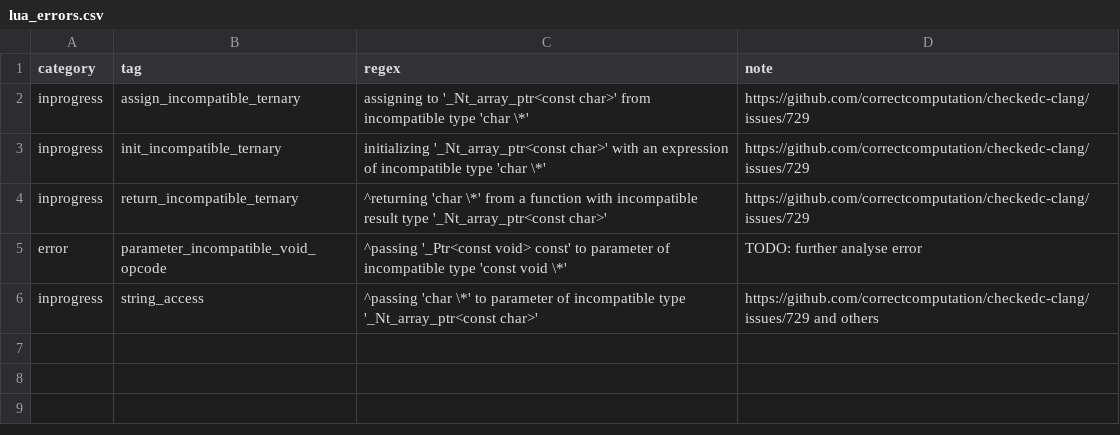
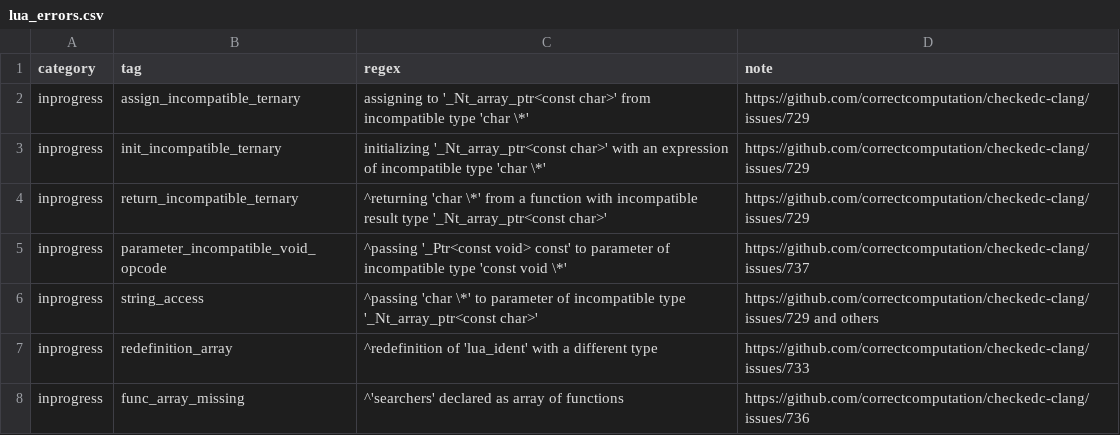
Before and after one commit to purs3lab/3c-actions, a CSV file: lua_errors.csv, drawn as a sheet.

```diff
--- a/lua_errors.csv
+++ b/lua_errors.csv
@@ -4,3 +4,5 @@ inprogress,init_incompatible_ternary,"initializing '_Nt_array_ptr<const char>' w
 inprogress,return_incompatible_ternary,"^returning 'char \*' from a function with incompatible result type '_Nt_array_ptr<const char>'","https://github.com/correctcomputation/checkedc-clang/issues/729"
-error,parameter_incompatible_void_opcode,"^passing '_Ptr<const void> const' to parameter of incompatible type 'const void \*'","TODO: further analyse error"
+inprogress,parameter_incompatible_void_opcode,"^passing '_Ptr<const void> const' to parameter of incompatible type 'const void \*'","https://github.com/correctcomputation/checkedc-clang/issues/737"
 inprogress,string_access,"^passing 'char \*' to parameter of incompatible type '_Nt_array_ptr<const char>'","https://github.com/correctcomputation/checkedc-clang/issues/729 and others"
+inprogress,redefinition_array,"^redefinition of 'lua_ident' with a different type","https://github.com/correctcomputation/checkedc-clang/issues/733"
+inprogress,func_array_missing,"^'searchers' declared as array of functions","https://github.com/correctcomputation/checkedc-clang/issues/736"
```
Also changed, not shown: libarchive_errors.csv, libtiff_errors.csv, 1 other file.
